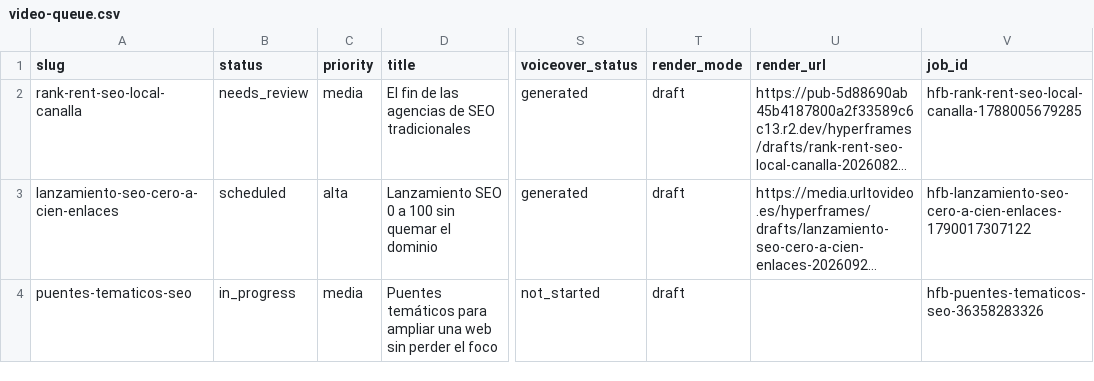
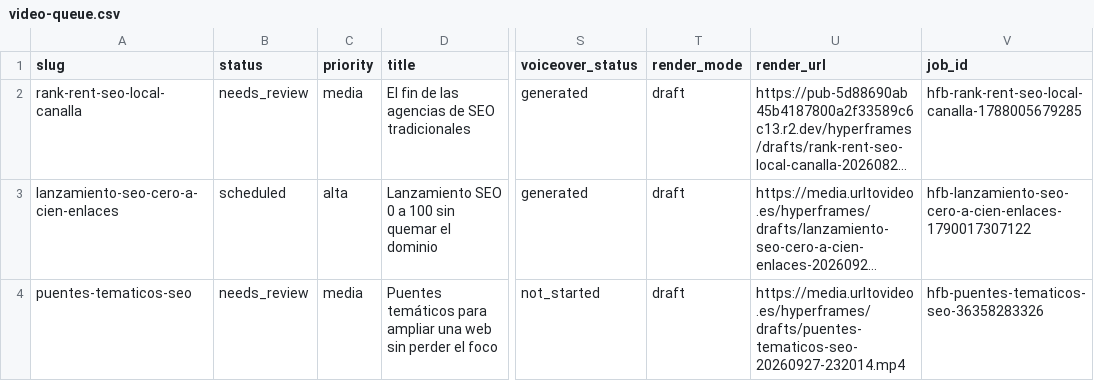
Before and after one commit to specialcowboy69/hypervideo, a CSV file: content/video-queue/video-queue.csv, drawn as a sheet; only a part is shown, gaps mark what is left out; long unchanged cells end in …; the diff names each change by its address in the sheet, - before the commit and + after, or states it on an @@ line.

```diff
--- a/content/video-queue/video-queue.csv
+++ b/content/video-queue/video-queue.csv
-B4 (status): in_progress
+B4 (status): needs_review
-U4 (render_url): (empty)
+U4 (render_url): https://media.urltovideo.es/hyperframes/drafts/puentes-tematicos-seo-20260927-232014.mp4
```
Also changed, not shown: 1 other file.
